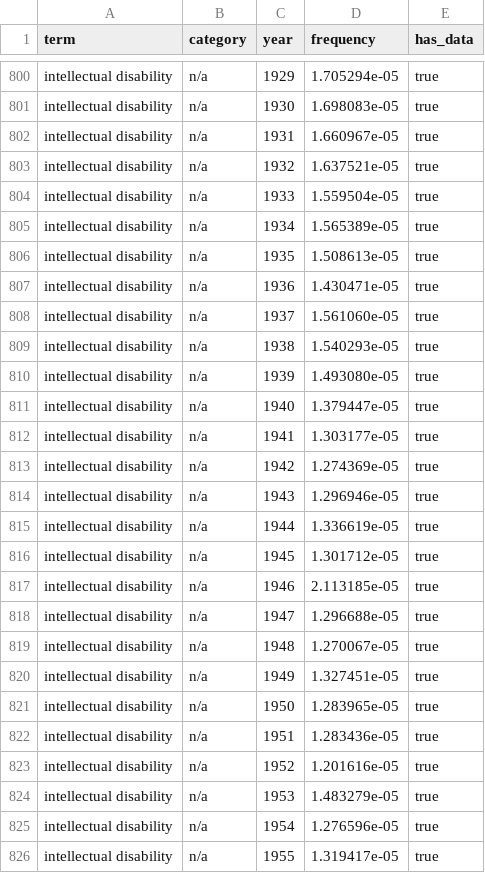
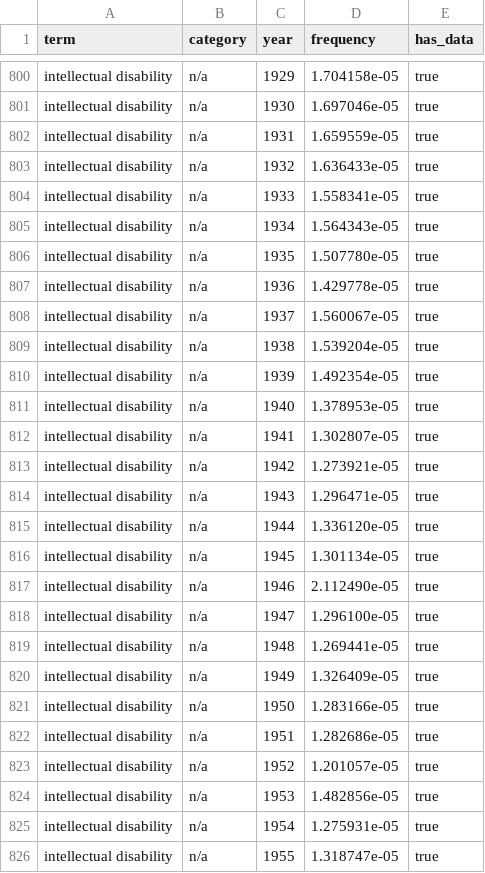
Before and after one commit to julia-nixie/mental_health_terms, a CSV file: autism_stats.csv, drawn as a sheet; only a part is shown, gaps mark what is left out; the diff covers the shown part only; the diff names each change by its address in the sheet, - before the commit and + after, or states it on an @@ line.

```diff
--- a/autism_stats.csv
+++ b/autism_stats.csv
-D800 (frequency): 1.705294e-05
+D800 (frequency): 1.704158e-05
-D801 (frequency): 1.698083e-05
+D801 (frequency): 1.697046e-05
-D802 (frequency): 1.660967e-05
+D802 (frequency): 1.659559e-05
-D803 (frequency): 1.637521e-05
+D803 (frequency): 1.636433e-05
-D804 (frequency): 1.559504e-05
+D804 (frequency): 1.558341e-05
-D805 (frequency): 1.565389e-05
+D805 (frequency): 1.564343e-05
-D806 (frequency): 1.508613e-05
+D806 (frequency): 1.507780e-05
-D807 (frequency): 1.430471e-05
+D807 (frequency): 1.429778e-05
-D808 (frequency): 1.561060e-05
+D808 (frequency): 1.560067e-05
-D809 (frequency): 1.540293e-05
+D809 (frequency): 1.539204e-05
-D810 (frequency): 1.493080e-05
+D810 (frequency): 1.492354e-05
-D811 (frequency): 1.379447e-05
+D811 (frequency): 1.378953e-05
-D812 (frequency): 1.303177e-05
+D812 (frequency): 1.302807e-05
-D813 (frequency): 1.274369e-05
+D813 (frequency): 1.273921e-05
-D814 (frequency): 1.296946e-05
+D814 (frequency): 1.296471e-05
-D815 (frequency): 1.336619e-05
+D815 (frequency): 1.336120e-05
-D816 (frequency): 1.301712e-05
+D816 (frequency): 1.301134e-05
-D817 (frequency): 2.113185e-05
+D817 (frequency): 2.112490e-05
-D818 (frequency): 1.296688e-05
+D818 (frequency): 1.296100e-05
-D819 (frequency): 1.270067e-05
+D819 (frequency): 1.269441e-05
-D820 (frequency): 1.327451e-05
+D820 (frequency): 1.326409e-05
-D821 (frequency): 1.283965e-05
+D821 (frequency): 1.283166e-05
-D822 (frequency): 1.283436e-05
+D822 (frequency): 1.282686e-05
-D823 (frequency): 1.201616e-05
+D823 (frequency): 1.201057e-05
-D824 (frequency): 1.483279e-05
+D824 (frequency): 1.482856e-05
-D825 (frequency): 1.276596e-05
+D825 (frequency): 1.275931e-05
-D826 (frequency): 1.319417e-05
+D826 (frequency): 1.318747e-05
```
Also changed, not shown: 98 edited cells elsewhere in this file, autism_terms.csv, autism_variant_stats.csv, 13 other files.
